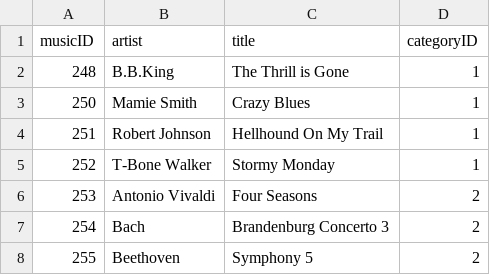
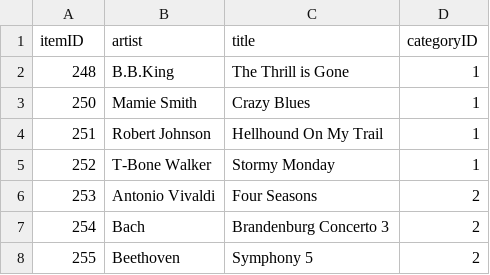
Before and after one commit to AndrewTHowell/Recommender-Systems, a CSV file: Dataset/Music.csv, drawn as a sheet; only a part is shown.

Commit message:
musicID to itemId

```diff
--- a/Dataset/Music.csv
+++ b/Dataset/Music.csv
@@ -1,2 +1,2 @@
-musicID,artist,title,categoryID
+itemID,artist,title,categoryID
 248,B.B.King,The Thrill is Gone,1
```
